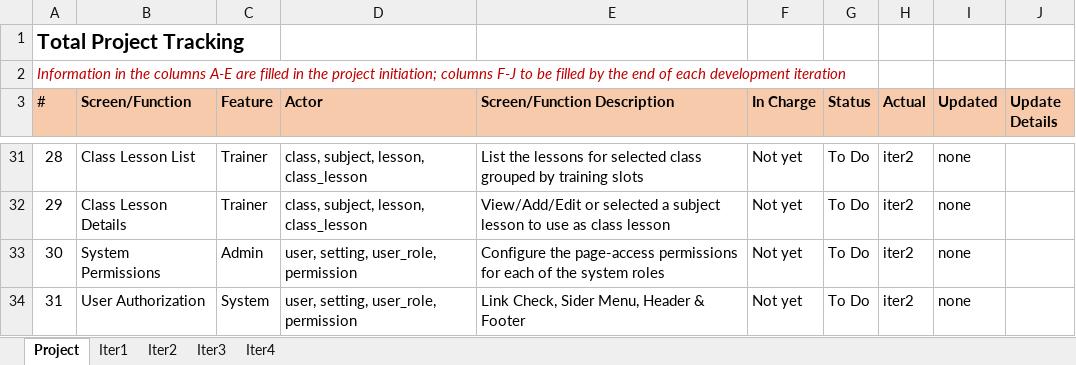
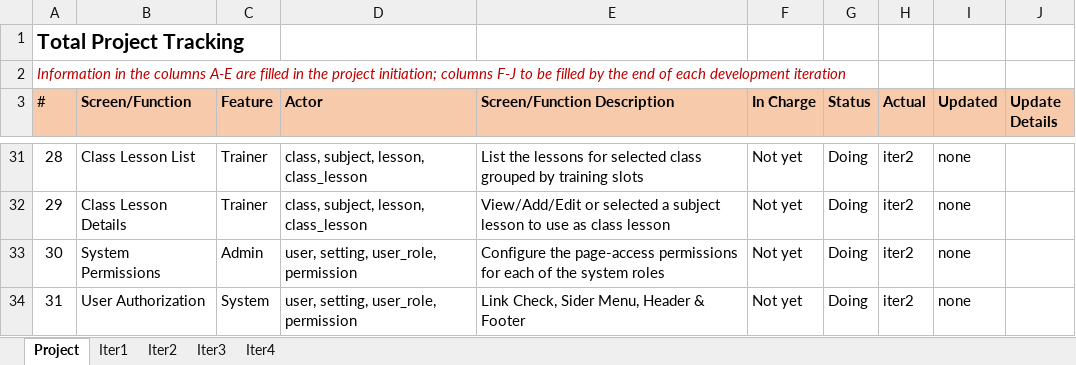
Before and after one commit to nguyenvancaokyfpt/g6, an Excel workbook: document/Project Tracking.xlsx, sheet Project, drawn as a sheet; only a part is shown, gaps mark what is left out; values as stored, in another font and other column widths than the file's, no borders; charts and pictures not drawn; the diff covers the shown part only; the diff names each change by its address in the sheet, - before the commit and + after, or states it on an @@ line.

```diff
--- a/document/Project Tracking.xlsx (sheet Project)
+++ b/document/Project Tracking.xlsx (sheet Project)
-G31:G34 (Status): To Do
+G31:G34 (Status): Doing
```
Also changed, not shown: 25 edited cells elsewhere in this sheet, sheet Iter2, sheet Iter3, sheet Iter1, document/Issues Report.xlsx, 2 other files.
